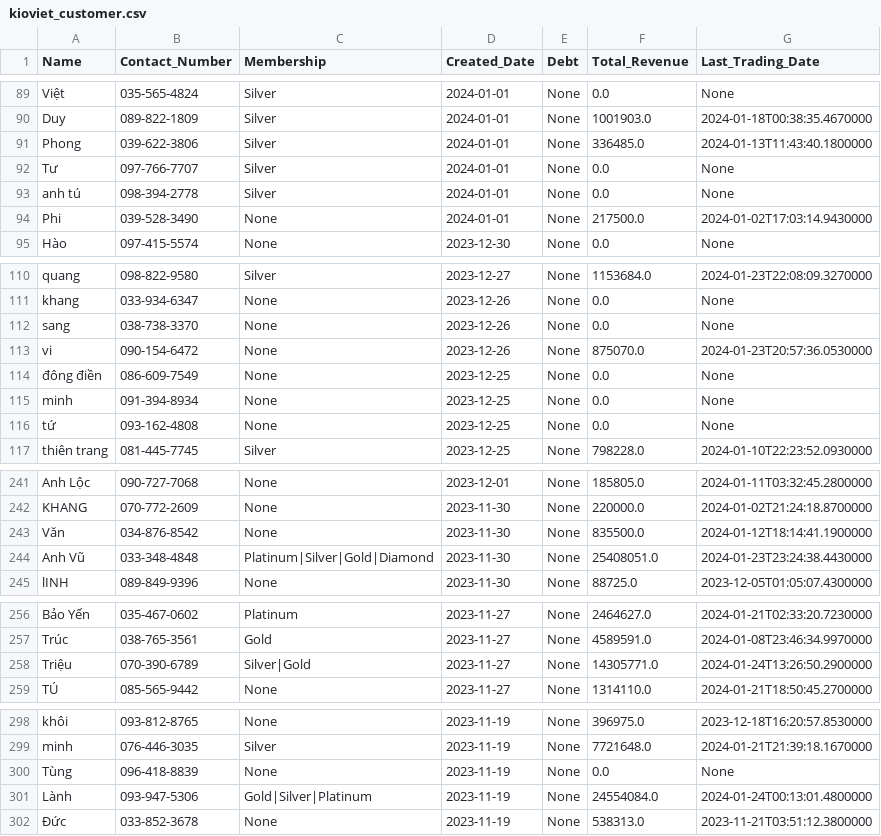
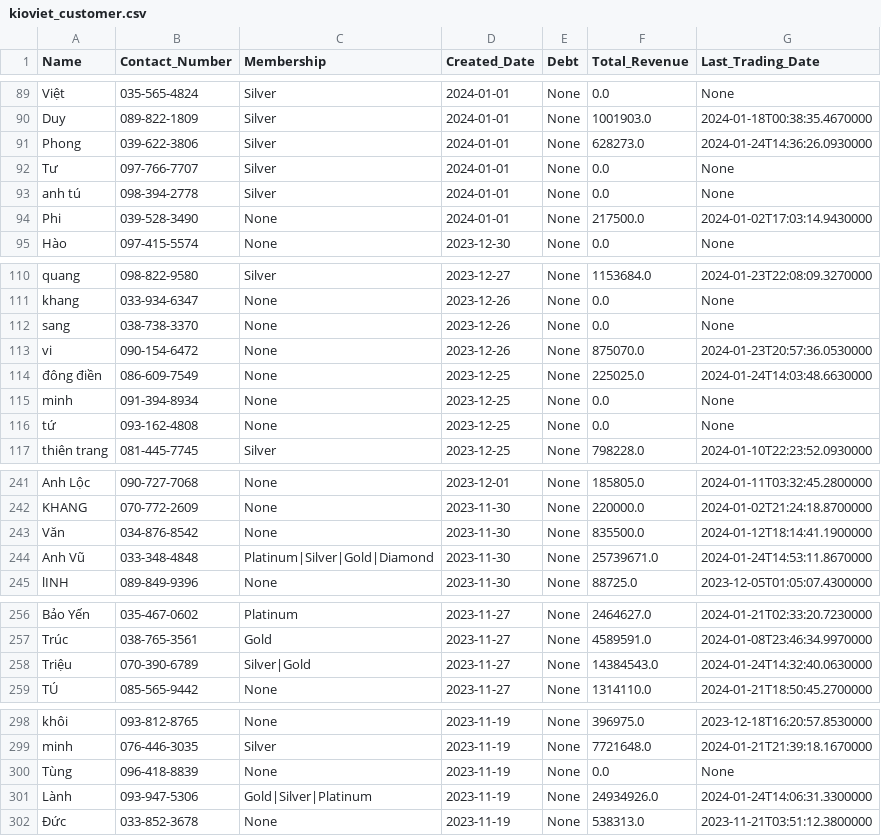
Before and after one commit to johntrinhnhat/72-Billiards-Club, a CSV file: kioviet_customer.csv, drawn as a sheet; only a part is shown, gaps mark what is left out.

```diff
--- a/kioviet_customer.csv
+++ b/kioviet_customer.csv
@@ -90,3 +90,3 @@ Việt,035-565-4824,Silver,2024-01-01,None,0.0,None
 Duy,089-822-1809,Silver,2024-01-01,None,1001903.0,2024-01-18T00:38:35.4670000
-Phong,039-622-3806,Silver,2024-01-01,None,336485.0,2024-01-13T11:43:40.1800000
+Phong,039-622-3806,Silver,2024-01-01,None,628273.0,2024-01-24T14:36:26.0930000
 Tư,097-766-7707,Silver,2024-01-01,None,0.0,None
@@ -113,3 +113,3 @@ sang,038-738-3370,None,2023-12-26,None,0.0,None
 vi,090-154-6472,None,2023-12-26,None,875070.0,2024-01-23T20:57:36.0530000
-đông điền,086-609-7549,None,2023-12-25,None,0.0,None
+đông điền,086-609-7549,None,2023-12-25,None,225025.0,2024-01-24T14:03:48.6630000
 minh,091-394-8934,None,2023-12-25,None,0.0,None
@@ -243,3 +243,3 @@ KHANG,070-772-2609,None,2023-11-30,None,220000.0,2024-01-02T21:24:18.8700000
 Văn,034-876-8542,None,2023-11-30,None,835500.0,2024-01-12T18:14:41.1900000
-Anh Vũ,033-348-4848,Platinum|Silver|Gold|Diamond,2023-11-30,None,25408051.0,2024-01-23T23:24:38.4430000
+Anh Vũ,033-348-4848,Platinum|Silver|Gold|Diamond,2023-11-30,None,25739671.0,2024-01-24T14:53:11.8670000
 lINH,089-849-9396,None,2023-11-30,None,88725.0,2023-12-05T01:05:07.4300000
@@ -257,3 +257,3 @@ Bảo Yến,035-467-0602,Platinum,2023-11-27,None,2464627.0,2024-01-21T02:33:20.
 Trúc,038-765-3561,Gold,2023-11-27,None,4589591.0,2024-01-08T23:46:34.9970000
-Triệu,070-390-6789,Silver|Gold,2023-11-27,None,14305771.0,2024-01-24T13:26:50.2900000
+Triệu,070-390-6789,Silver|Gold,2023-11-27,None,14384543.0,2024-01-24T14:32:40.0630000
 TÚ,085-565-9442,None,2023-11-27,None,1314110.0,2024-01-21T18:50:45.2700000
@@ -300,3 +300,3 @@ minh,076-446-3035,Silver,2023-11-19,None,7721648.0,2024-01-21T21:39:18.1670000
 Tùng,096-418-8839,None,2023-11-19,None,0.0,None
-Lành,093-947-5306,Gold|Silver|Platinum,2023-11-19,None,24554084.0,2024-01-24T00:13:01.4800000
+Lành,093-947-5306,Gold|Silver|Platinum,2023-11-19,None,24934926.0,2024-01-24T14:06:31.3300000
 Đức,033-852-3678,None,2023-11-19,None,538313.0,2023-11-21T03:51:12.3800000
```
Also changed, not shown: kioviet.csv.
